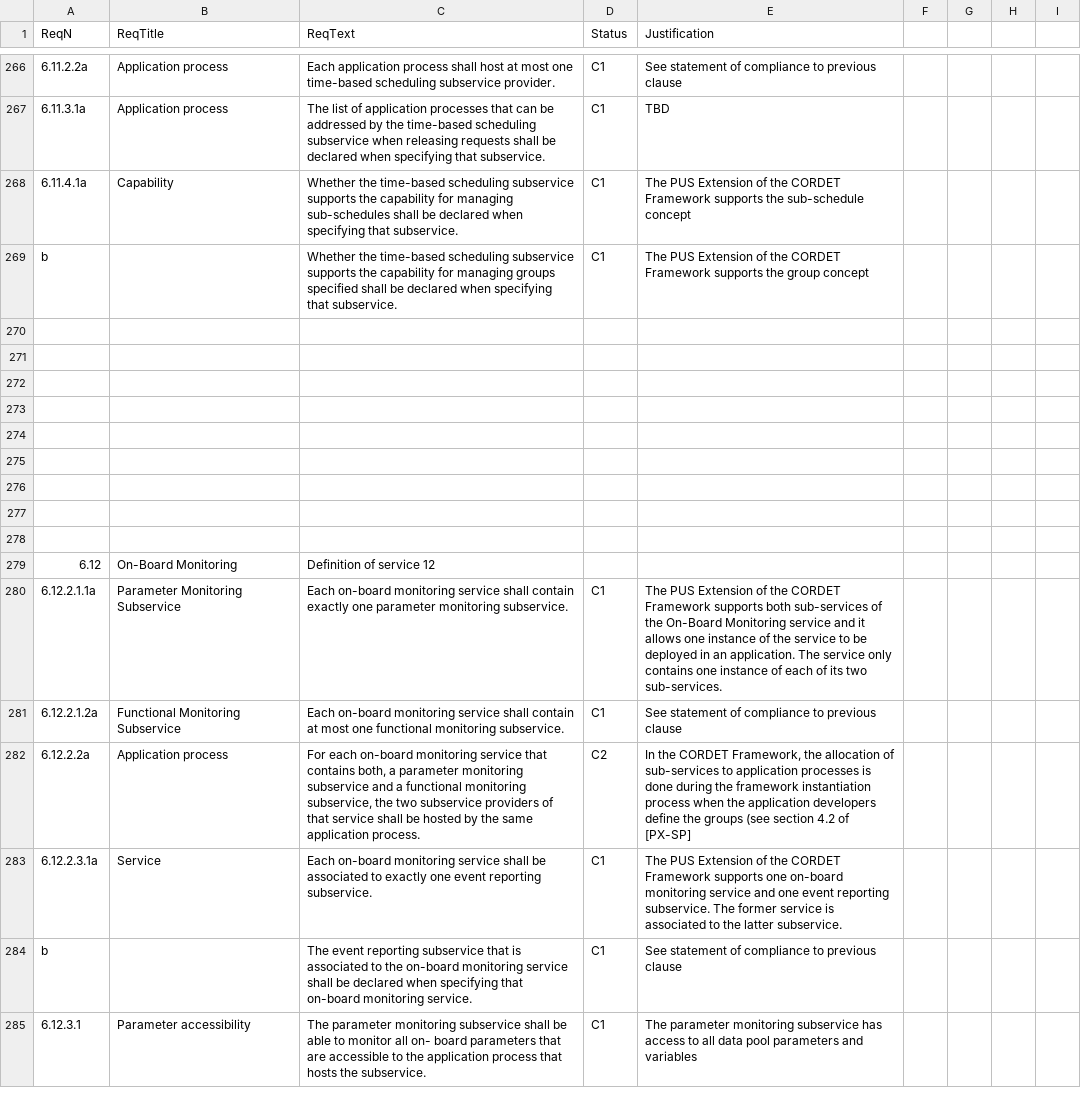
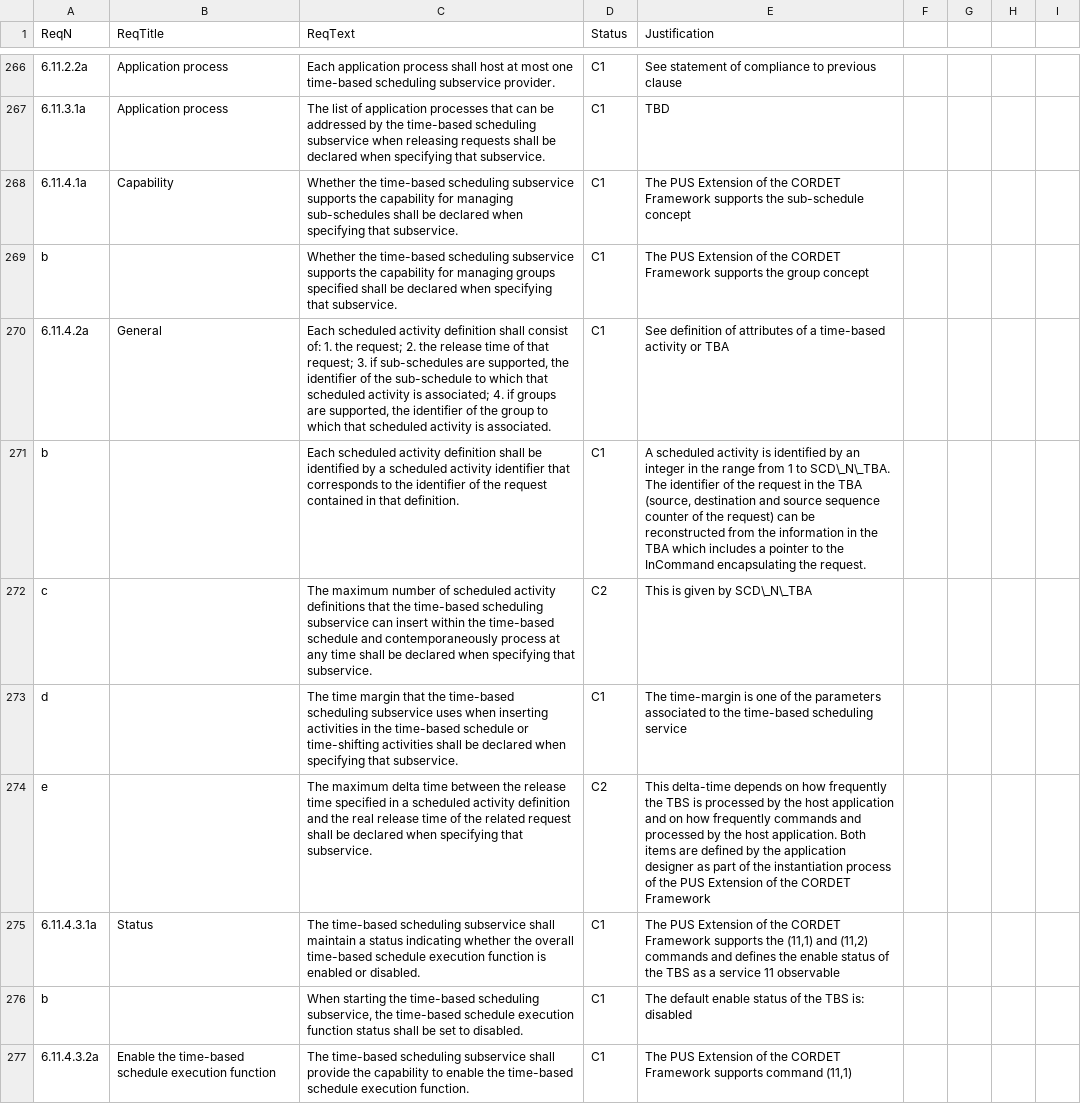
Before and after one commit to pnp-software/cordetfw, a CSV file: doc/pus/PusCompliance.csv, drawn as a sheet; only a part is shown, gaps mark what is left out; the shorter side is filled out with more unchanged rows; the diff covers the shown part only; the diff names each change by its address in the sheet, - before the commit and + after, or states it on an @@ line.

Commit message:
On-going definition of service 11

```diff
--- a/doc/pus/PusCompliance.csv
+++ b/doc/pus/PusCompliance.csv
-row 270: (empty)
+row 270: 6.11.4.2a | General | Each scheduled activity definition shall consist of: 1. the request; 2. the release time of that request; 3. if sub-schedules are supported, the identifier of the sub-schedule to which that scheduled activity is associated; 4. if groups are supported, the identifier of the group to which that scheduled activity is associated. | C1 | See definition of attributes of a time-based activity or TBA
-row 271: (empty)
+row 271: b |  | Each scheduled activity definition shall be identified by a scheduled activity identifier that corresponds to the identifier of the request contained in that definition. | C1 | A scheduled activity is identified by an integer in the range from 1 to SCD\_N\_TBA. The identifier of the request in the TBA (source, destination and source sequence counter of the request) can be reconstructed from the information in the TBA which includes a pointer to the InCommand encapsulating the request.
-row 272: (empty)
+row 272: c |  | The maximum number of scheduled activity definitions that the time-based scheduling subservice can insert within the time-based schedule and contemporaneously process at any time shall be declared when specifying that subservice. | C2 | This is given by SCD\_N\_TBA
-row 273: (empty)
+row 273: d |  | The time margin that the time-based scheduling subservice uses when inserting activities in the time-based schedule or time-shifting activities shall be declared when specifying that subservice. | C1 | The time-margin is one of the parameters associated to the time-based scheduling service
-row 274: (empty)
+row 274: e |  | The maximum delta time between the release time specified in a scheduled activity definition and the real release time of the related request shall be declared when specifying that subservice. | C2 | This delta-time depends on how frequently the TBS is processed by the host application and on how frequently commands and processed by the host application. Both items are defined by the application designer as part of the instantiation process of the PUS Extension of the CORDET Framework
-row 275: (empty)
+row 275: 6.11.4.3.1a | Status | The time-based scheduling subservice shall maintain a status indicating whether the overall time-based schedule execution function is enabled or disabled. | C1 | The PUS Extension of the CORDET Framework supports the (11,1) and (11,2) commands and defines the enable status of the TBS as a service 11 observable
+row 276: b |  | When starting the time-based scheduling subservice, the time-based schedule execution function status shall be set to disabled. | C1 | The default enable status of the TBS is: disabled
+row 277: 6.11.4.3.2a | Enable the time-based schedule execution function | The time-based scheduling subservice shall provide the capability to enable the time-based schedule execution function. | C1 | The PUS Extension of the CORDET Framework supports command (11,1)
```
Also changed, not shown: 8 added rows elsewhere in this file, 1 other file.
